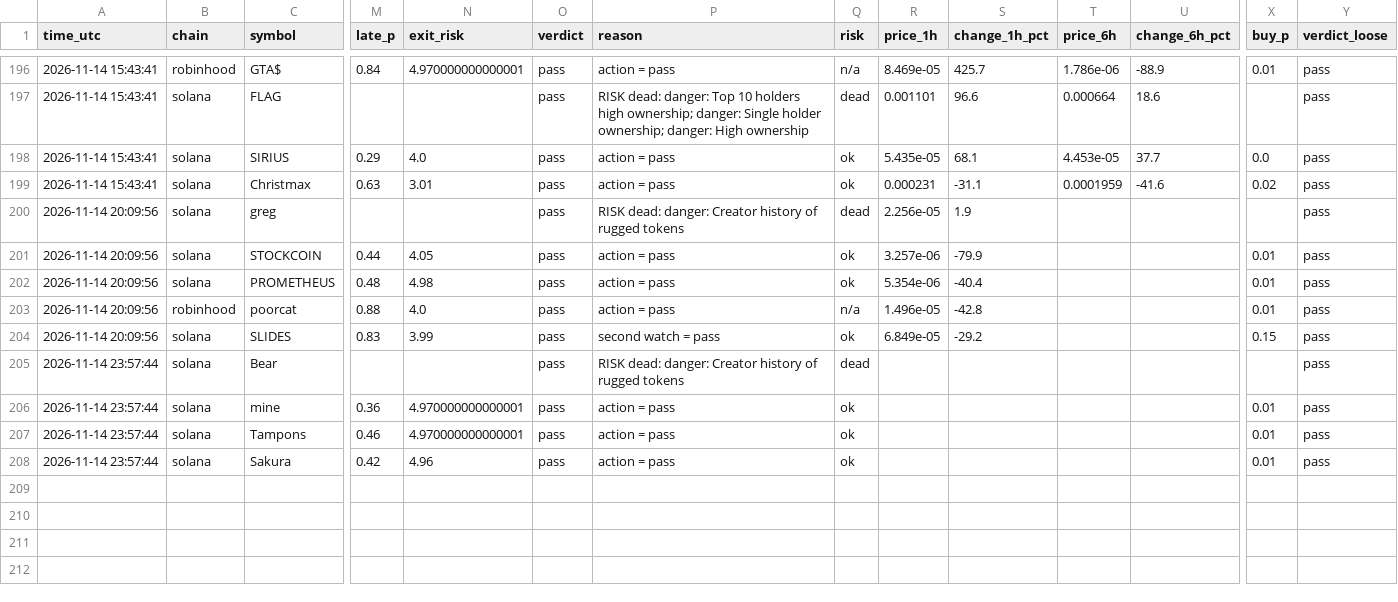
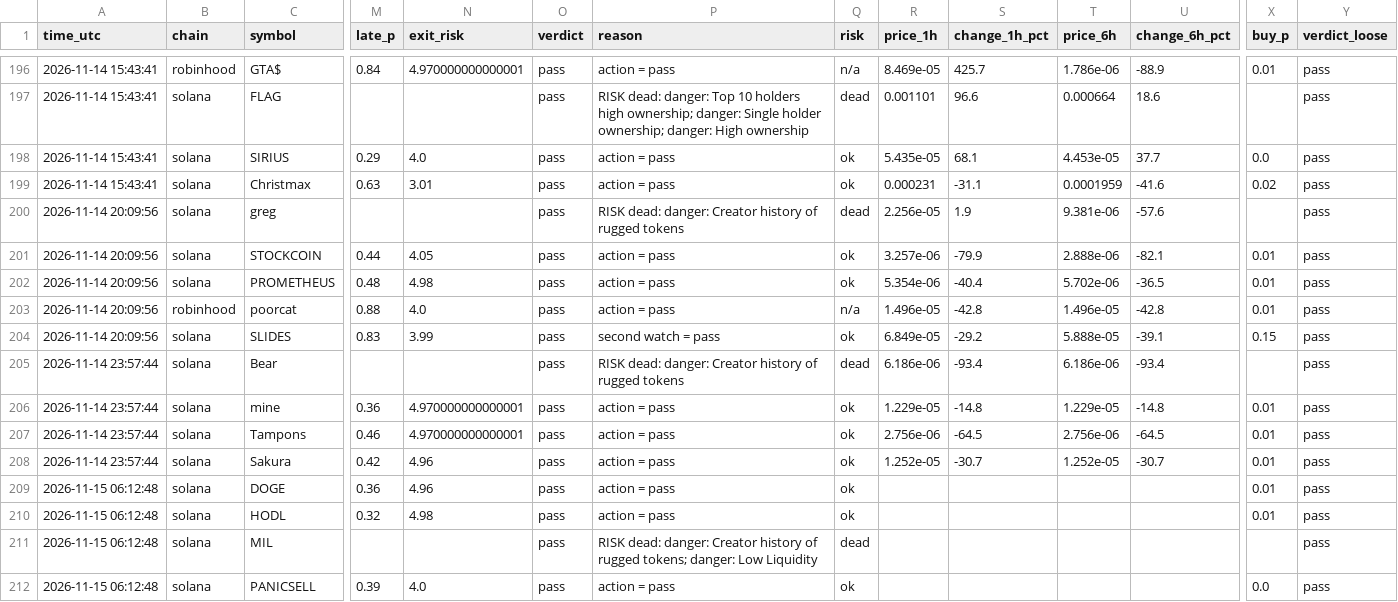
Before and after one commit to Milklosz/jev-test, a CSV file: verdicts.csv, drawn as a sheet; only a part is shown, gaps mark what is left out; rows hold the shown columns only; the diff covers the shown part only; the diff names each change by its address in the sheet, - before the commit and + after, or states it on an @@ line.

```diff
--- a/verdicts.csv
+++ b/verdicts.csv
-T200 (price_6h): (empty)
+T200 (price_6h): 9.381e-06
-U200 (change_6h_pct): (empty)
+U200 (change_6h_pct): -57.6
-T201 (price_6h): (empty)
+T201 (price_6h): 2.888e-06
-U201 (change_6h_pct): (empty)
+U201 (change_6h_pct): -82.1
-T202 (price_6h): (empty)
+T202 (price_6h): 5.702e-06
-U202 (change_6h_pct): (empty)
+U202 (change_6h_pct): -36.5
-T203 (price_6h): (empty)
+T203 (price_6h): 1.496e-05
-U203 (change_6h_pct): (empty)
+U203 (change_6h_pct): -42.8
-T204 (price_6h): (empty)
+T204 (price_6h): 5.888e-05
-U204 (change_6h_pct): (empty)
+U204 (change_6h_pct): -39.1
-R205 (price_1h): (empty)
+R205 (price_1h): 6.186e-06
-S205 (change_1h_pct): (empty)
+S205 (change_1h_pct): -93.4
-T205 (price_6h): (empty)
+T205 (price_6h): 6.186e-06
-U205 (change_6h_pct): (empty)
+U205 (change_6h_pct): -93.4
-R206 (price_1h): (empty)
+R206 (price_1h): 1.229e-05
-S206 (change_1h_pct): (empty)
+S206 (change_1h_pct): -14.8
-T206 (price_6h): (empty)
+T206 (price_6h): 1.229e-05
-U206 (change_6h_pct): (empty)
+U206 (change_6h_pct): -14.8
-R207 (price_1h): (empty)
+R207 (price_1h): 2.756e-06
-S207 (change_1h_pct): (empty)
+S207 (change_1h_pct): -64.5
-T207 (price_6h): (empty)
+T207 (price_6h): 2.756e-06
-U207 (change_6h_pct): (empty)
+U207 (change_6h_pct): -64.5
-R208 (price_1h): (empty)
+R208 (price_1h): 1.252e-05
-S208 (change_1h_pct): (empty)
+S208 (change_1h_pct): -30.7
-T208 (price_6h): (empty)
+T208 (price_6h): 1.252e-05
-U208 (change_6h_pct): (empty)
+U208 (change_6h_pct): -30.7
+row 209: 2026-11-15 06:12:48 | solana | DOGE | 0.36 | 4.96 | pass | action = pass | ok |  |  |  |  | 0.01 | pass
+row 210: 2026-11-15 06:12:48 | solana | HODL | 0.32 | 4.98 | pass | action = pass | ok |  |  |  |  | 0.01 | pass
+row 211: 2026-11-15 06:12:48 | solana | MIL |  |  | pass | RISK dead: danger: Creator history of rugged tokens; danger: Low Liquidity | dead |  |  |  |  |  | pass
+row 212: 2026-11-15 06:12:48 | solana | PANICSELL | 0.39 | 4.0 | pass | action = pass | ok |  |  |  |  | 0.0 | pass
```
Also changed, not shown: 6 edited cells elsewhere in this file, 1 other file.
